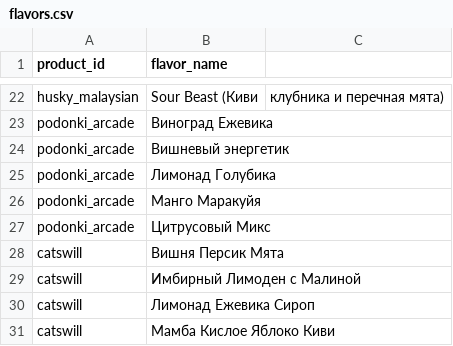
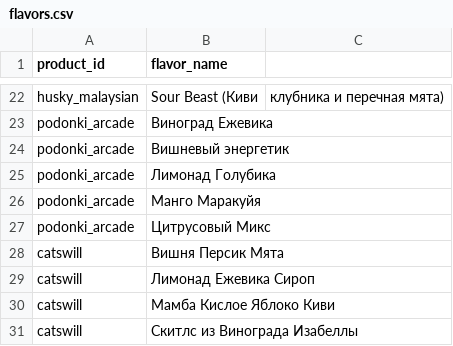
Before and after one commit to malovat21/cloudfm-bot, a CSV file: flavors.csv, drawn as a sheet; only a part is shown, gaps mark what is left out; the shorter side is filled out with more unchanged rows; the diff names each change by its address in the sheet, - before the commit and + after, or states it on an @@ line.

Commit message:
Update flavors.csv

```diff
--- a/flavors.csv
+++ b/flavors.csv
-row 29: catswill | Имбирный Лимоден с Малиной
```
